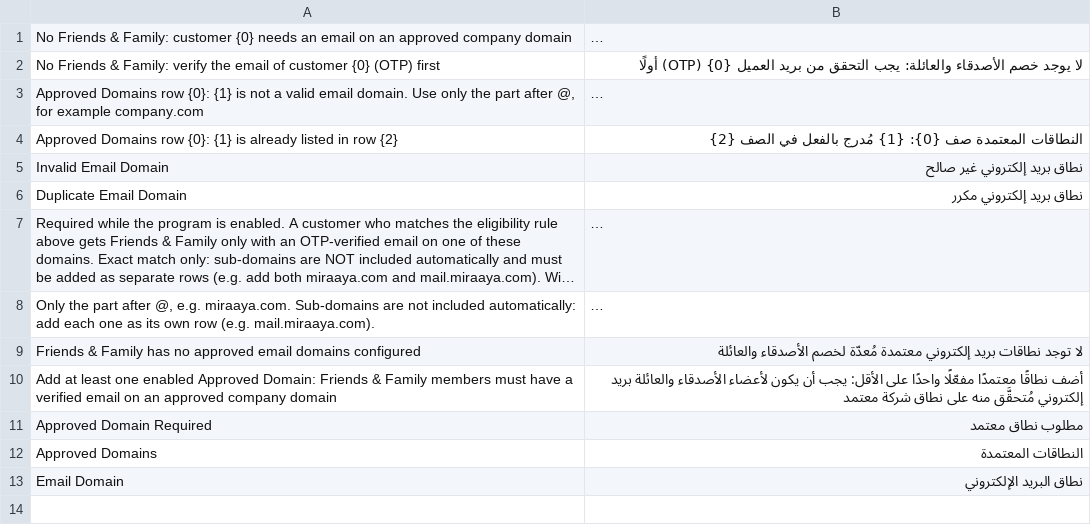
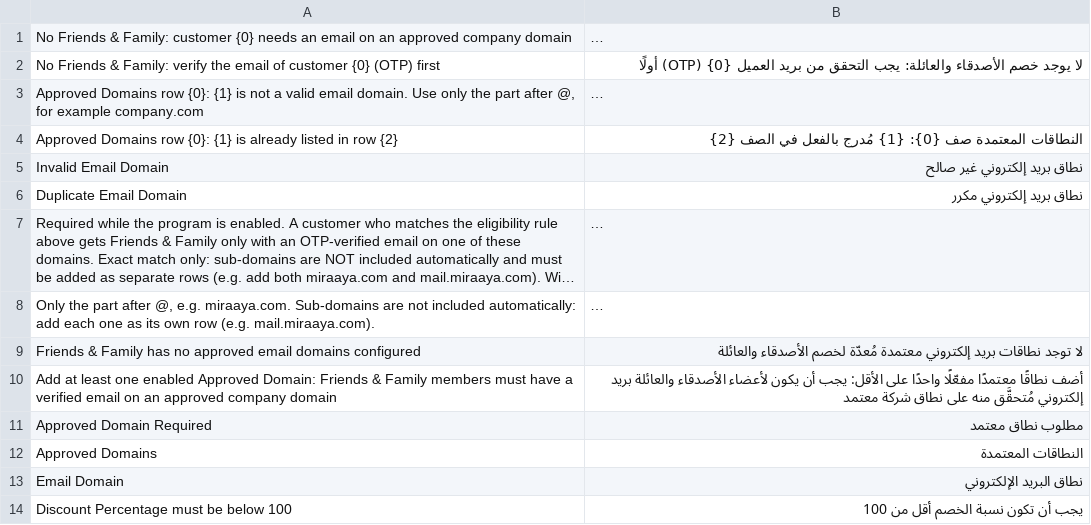
Before and after one commit to BrainWise-DEV/Promotions, a CSV file: posnext_promotions/translations/ar.csv, drawn as a sheet; long unchanged cells end in …; the diff names each change by its address in the sheet, - before the commit and + after, or states it on an @@ line.

```diff
--- a/posnext_promotions/translations/ar.csv
+++ b/posnext_promotions/translations/ar.csv
+row 14: Discount Percentage must be below 100 | يجب أن تكون نسبة الخصم أقل من 100
```
Also changed, not shown: 13 other files.
